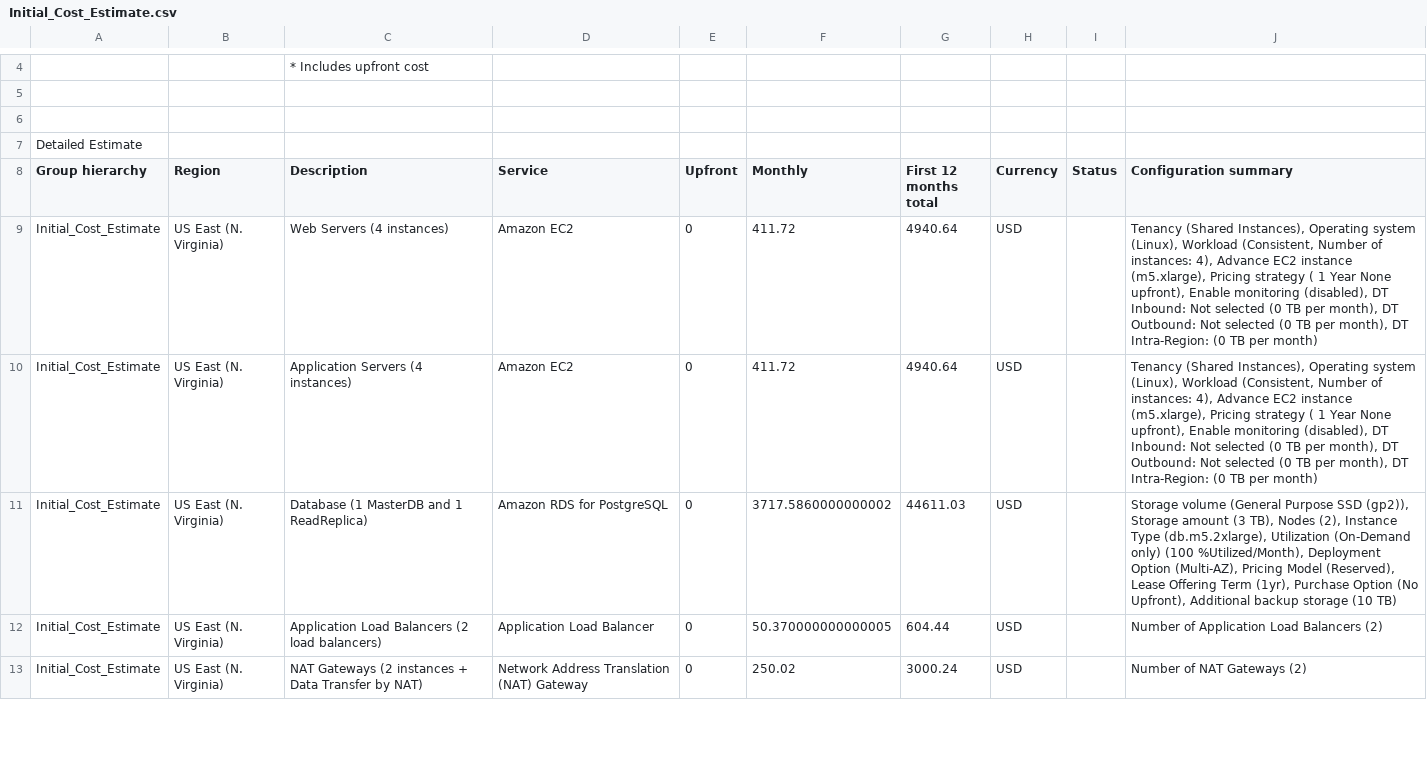
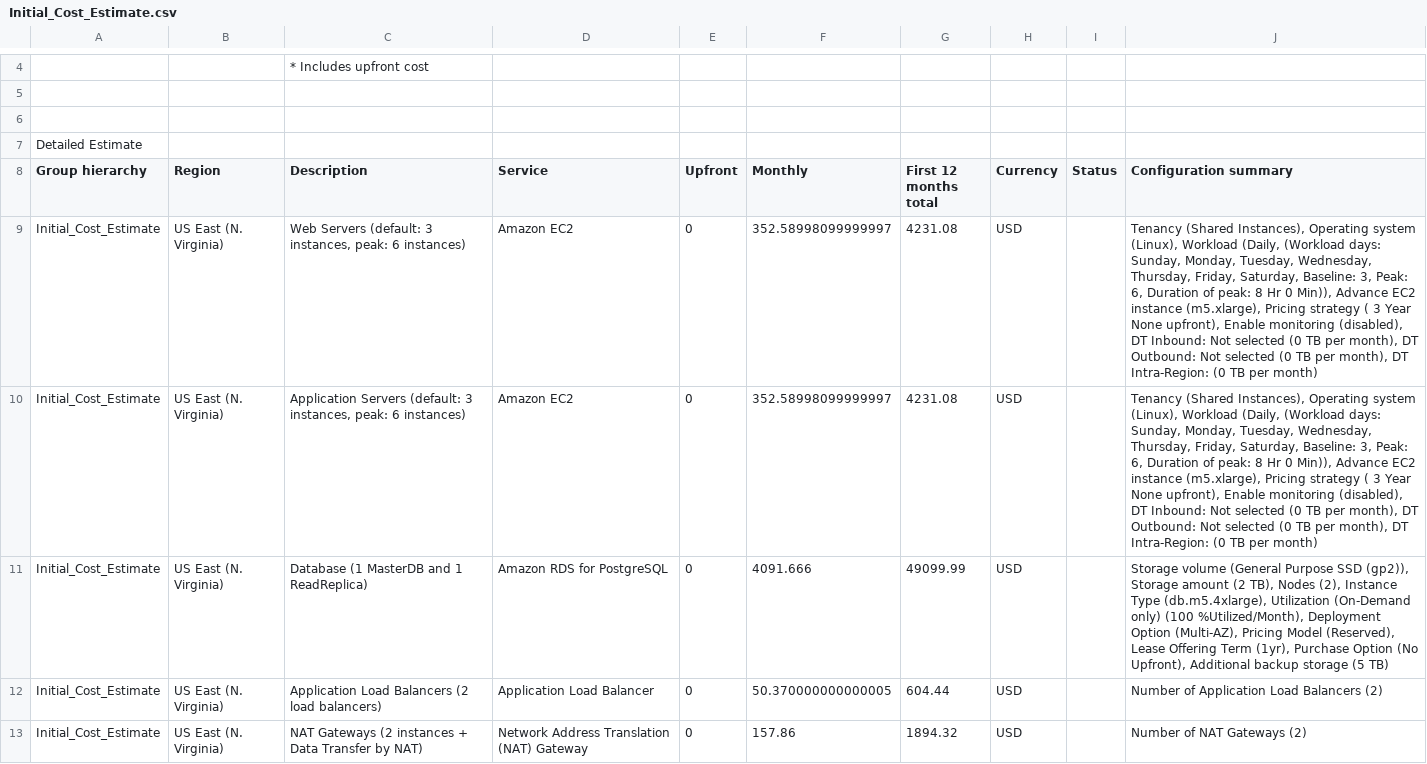
Before and after one commit to manhtuan307/udacity, a CSV file: design-provision-monitor-aws-infras/cost_estimation/Initial_Cost_Estimate.csv, drawn as a sheet; only a part is shown, gaps mark what is left out; the diff covers the shown part only.

Commit message:
Update diagrams and estimation

```diff
--- a/design-provision-monitor-aws-infras/cost_estimation/Initial_Cost_Estimate.csv
+++ b/design-provision-monitor-aws-infras/cost_estimation/Initial_Cost_Estimate.csv
@@ -8,6 +8,6 @@ Detailed Estimate
 Group hierarchy,Region,Description,Service,Upfront,Monthly,First 12 months total,Currency,Status,Configuration summary
-Initial_Cost_Estimate,US East (N. Virginia),Web Servers (4 instances),Amazon EC2 ,0,411.72,4940.64,USD,,"Tenancy (Shared Instances), Operating system (Linux), Workload (Consistent, Number of instances: 4), Advance EC2 instance (m5.xlarge), Pricing strategy ( 1 Year  None upfront), Enable monitoring (disabled), DT Inbound: Not selected (0 TB per month), DT Outbound: Not selected (0 TB per month), DT Intra-Region: (0 TB per month)"
-Initial_Cost_Estimate,US East (N. Virginia),Application Servers (4 instances),Amazon EC2 ,0,411.72,4940.64,USD,,"Tenancy (Shared Instances), Operating system (Linux), Workload (Consistent, Number of instances: 4), Advance EC2 instance (m5.xlarge), Pricing strategy ( 1 Year  None upfront), Enable monitoring (disabled), DT Inbound: Not selected (0 TB per month), DT Outbound: Not selected (0 TB per month), DT Intra-Region: (0 TB per month)"
-Initial_Cost_Estimate,US East (N. Virginia),Database (1 MasterDB and 1 ReadReplica),Amazon RDS for PostgreSQL,0,3717.5860000000002,44611.03,USD,,"Storage volume (General Purpose SSD (gp2)), Storage amount (3 TB), Nodes (2), Instance Type (db.m5.2xlarge), Utilization (On-Demand only) (100 %Utilized/Month), Deployment Option (Multi-AZ), Pricing Model (Reserved), Lease Offering Term (1yr), Purchase Option (No Upfront), Additional backup storage (10 TB)"
+Initial_Cost_Estimate,US East (N. Virginia),"Web Servers (default: 3 instances, peak: 6 instances)",Amazon EC2 ,0,352.58998099999997,4231.08,USD,,"Tenancy (Shared Instances), Operating system (Linux), Workload (Daily, (Workload days: Sunday, Monday, Tuesday, Wednesday, Thursday, Friday, Saturday, Baseline: 3, Peak: 6, Duration of peak: 8 Hr 0 Min)), Advance EC2 instance (m5.xlarge), Pricing strategy ( 3 Year  None upfront), Enable monitoring (disabled), DT Inbound: Not selected (0 TB per month), DT Outbound: Not selected (0 TB per month), DT Intra-Region: (0 TB per month)"
+Initial_Cost_Estimate,US East (N. Virginia),"Application Servers (default: 3 instances, peak: 6 instances)",Amazon EC2 ,0,352.58998099999997,4231.08,USD,,"Tenancy (Shared Instances), Operating system (Linux), Workload (Daily, (Workload days: Sunday, Monday, Tuesday, Wednesday, Thursday, Friday, Saturday, Baseline: 3, Peak: 6, Duration of peak: 8 Hr 0 Min)), Advance EC2 instance (m5.xlarge), Pricing strategy ( 3 Year  None upfront), Enable monitoring (disabled), DT Inbound: Not selected (0 TB per month), DT Outbound: Not selected (0 TB per month), DT Intra-Region: (0 TB per month)"
+Initial_Cost_Estimate,US East (N. Virginia),Database (1 MasterDB and 1 ReadReplica),Amazon RDS for PostgreSQL,0,4091.666,49099.99,USD,,"Storage volume (General Purpose SSD (gp2)), Storage amount (2 TB), Nodes (2), Instance Type (db.m5.4xlarge), Utilization (On-Demand only) (100 %Utilized/Month), Deployment Option (Multi-AZ), Pricing Model (Reserved), Lease Offering Term (1yr), Purchase Option (No Upfront), Additional backup storage (5 TB)"
 Initial_Cost_Estimate,US East (N. Virginia),Application Load Balancers (2 load balancers),Application Load Balancer,0,50.370000000000005,604.44,USD,,Number of Application Load Balancers (2)
-Initial_Cost_Estimate,US East (N. Virginia),NAT Gateways (2 instances + Data Transfer by NAT),Network Address Translation (NAT) Gateway,0,250.02,3000.24,USD,,Number of NAT Gateways (2)
+Initial_Cost_Estimate,US East (N. Virginia),NAT Gateways (2 instances + Data Transfer by NAT),Network Address Translation (NAT) Gateway,0,157.86,1894.32,USD,,Number of NAT Gateways (2)
```
Also changed, not shown: 1 removed row and 6 edited cells elsewhere in this file, 2 other files.
